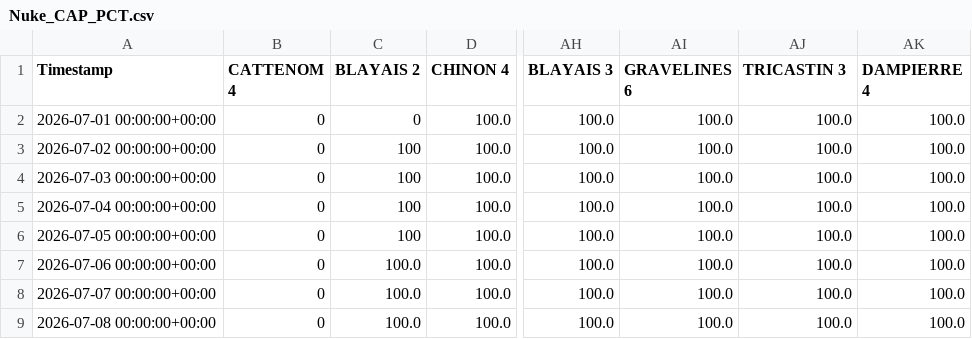
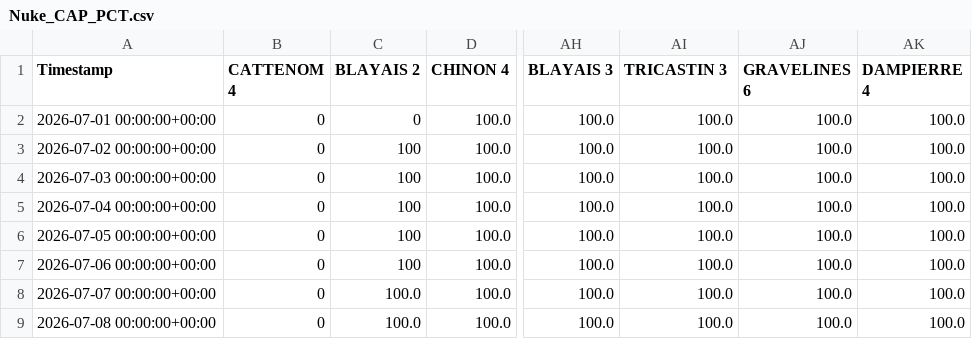
Before and after one commit to ecocreusersb/dash_nuke, a CSV file: Nuke_CAP_PCT.csv, drawn as a sheet; only a part is shown, gaps mark what is left out; the diff names each change by its address in the sheet, - before the commit and + after, or states it on an @@ line.

Commit message:
Force update Nuke_CAP_PCT.csv

```diff
--- a/Nuke_CAP_PCT.csv
+++ b/Nuke_CAP_PCT.csv
-AI1: GRAVELINES 6
+AI1: TRICASTIN 3
-AJ1: TRICASTIN 3
+AJ1: GRAVELINES 6
-C7 (BLAYAIS 2): 100.0
+C7 (BLAYAIS 2): 100
```
